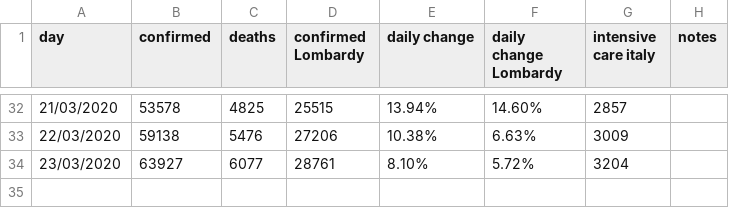
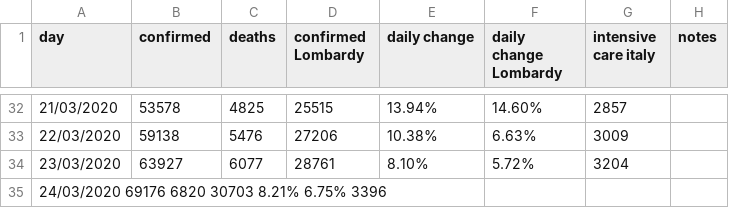
Before and after one commit to AndreaCirilloAC/acsblog, a CSV file: static/NCOV-19 - data.csv, drawn as a sheet; only a part is shown, gaps mark what is left out; the diff names each change by its address in the sheet, - before the commit and + after, or states it on an @@ line.

Commit message:
Update NCOV-19 - data.csv

```diff
--- a/static/NCOV-19 - data.csv
+++ b/static/NCOV-19 - data.csv
+row 35: 24/03/2020 69176 6820 30703 8.21% 6.75% 3396
```
